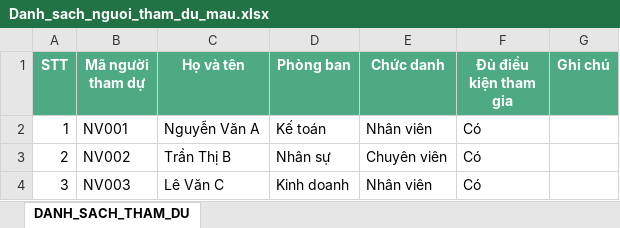
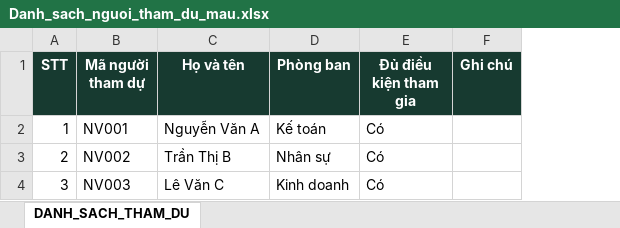
Before and after one commit to LamHoaiLinh/Kanban-QLCV-Linh, an Excel workbook: marble-draw/samples/Danh_sach_nguoi_tham_du_mau.xlsx, sheet DANH_SACH_THAM_DU, drawn as a sheet; values as stored, in another font and other column widths than the file's, no borders; removed rows and columns are numbered as before the commit, all else as after; the diff names each change by its address in the sheet, - before the commit and + after, or states it on an @@ line.

```diff
--- a/marble-draw/samples/Danh_sach_nguoi_tham_du_mau.xlsx (sheet DANH_SACH_THAM_DU)
+++ b/marble-draw/samples/Danh_sach_nguoi_tham_du_mau.xlsx (sheet DANH_SACH_THAM_DU)
-column E (Chức danh), rows 2-4: Nhân viên | Chuyên viên | Nhân viên
-A1:D1 fill: #4EAA83
+A1:D1 fill: #173A30
-E1:F1 fill: #4EAA83
+E1:F1 fill: #173A30
```
Also changed, not shown: 12 other files.
